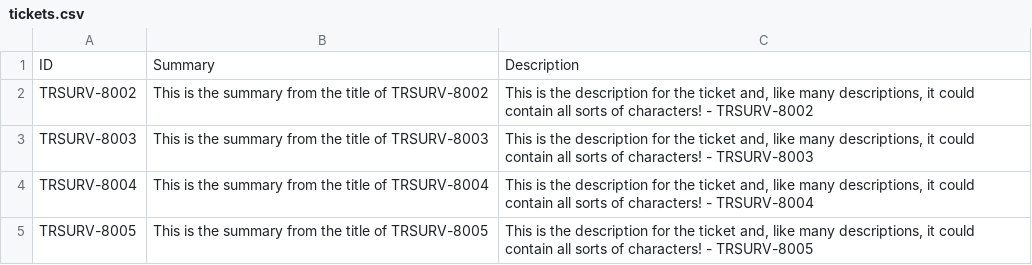
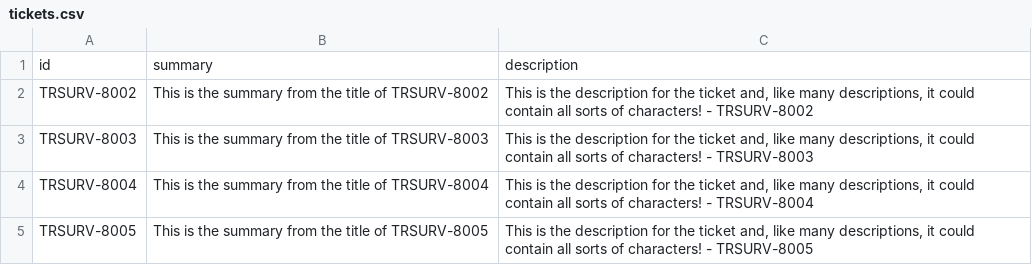
Before and after one commit to joefrost01/poker, a CSV file: data/tickets.csv, drawn as a sheet; only a part is shown.

```diff
--- a/data/tickets.csv
+++ b/data/tickets.csv
@@ -1,2 +1,2 @@
-ID,Summary,Description
+id,summary,description
 TRSURV-8002,This is the summary from the title of TRSURV-8002,"This is the description for the ticket and, like many descriptions, it could contain all sorts of characters! - TRSURV-8002"
```
Also changed, not shown: 15 other files.
